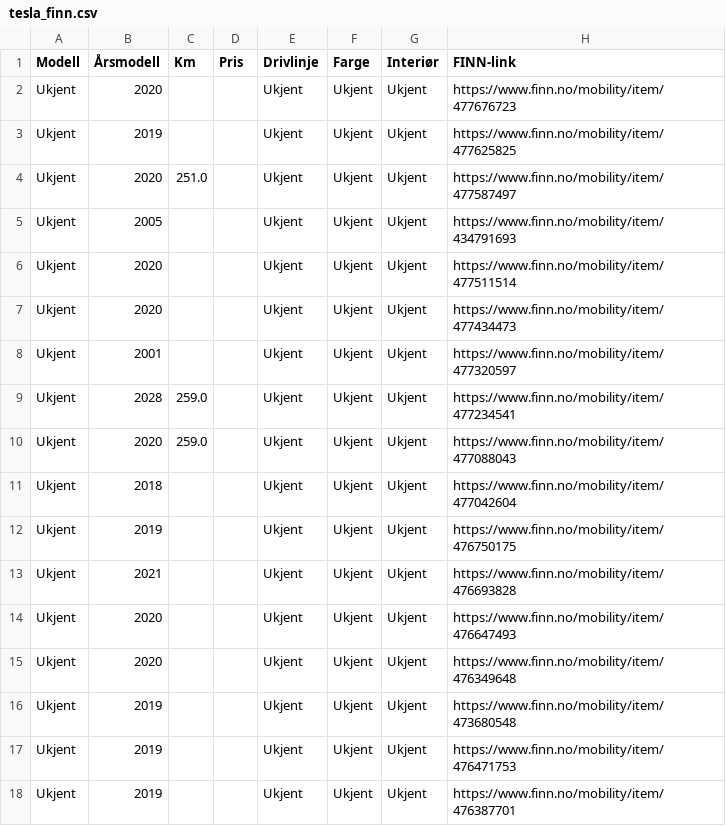
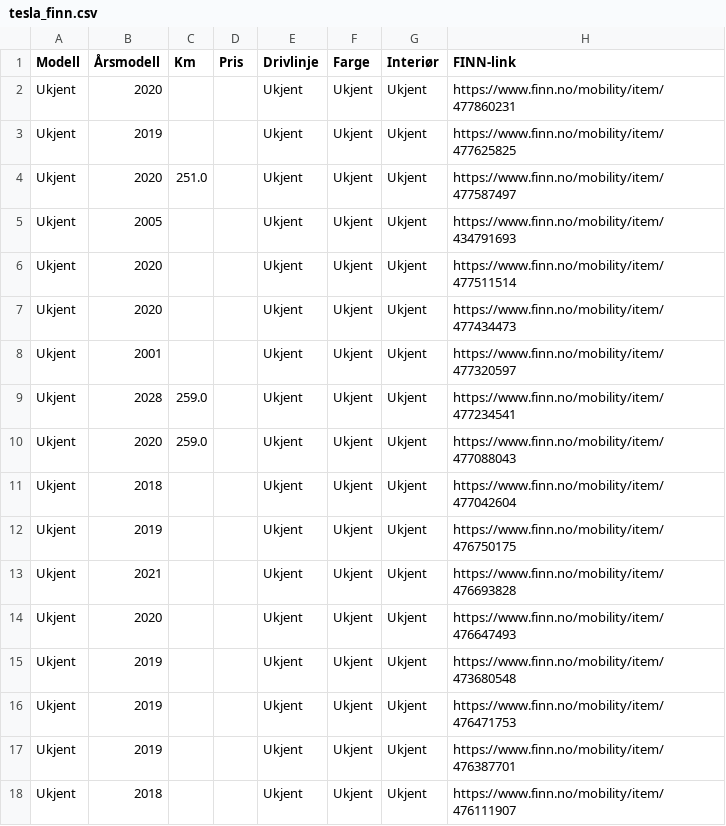
Before and after one commit to asbjornskar-dot/tesla-finn-app, a CSV file: tesla_finn.csv, drawn as a sheet; only a part is shown; the shorter side is filled out with more unchanged rows.

```diff
--- a/tesla_finn.csv
+++ b/tesla_finn.csv
@@ -1,3 +1,3 @@
 Modell,Årsmodell,Km,Pris,Drivlinje,Farge,Interiør,FINN-link
-Ukjent,2020,,,Ukjent,Ukjent,Ukjent,https://www.finn.no/mobility/item/477676723
+Ukjent,2020,,,Ukjent,Ukjent,Ukjent,https://www.finn.no/mobility/item/477860231
 Ukjent,2019,,,Ukjent,Ukjent,Ukjent,https://www.finn.no/mobility/item/477625825
@@ -14,3 +14,2 @@ Ukjent,2021,,,Ukjent,Ukjent,Ukjent,https://www.finn.no/mobility/item/476693828
 Ukjent,2020,,,Ukjent,Ukjent,Ukjent,https://www.finn.no/mobility/item/476647493
-Ukjent,2020,,,Ukjent,Ukjent,Ukjent,https://www.finn.no/mobility/item/476349648
 Ukjent,2019,,,Ukjent,Ukjent,Ukjent,https://www.finn.no/mobility/item/473680548
```
